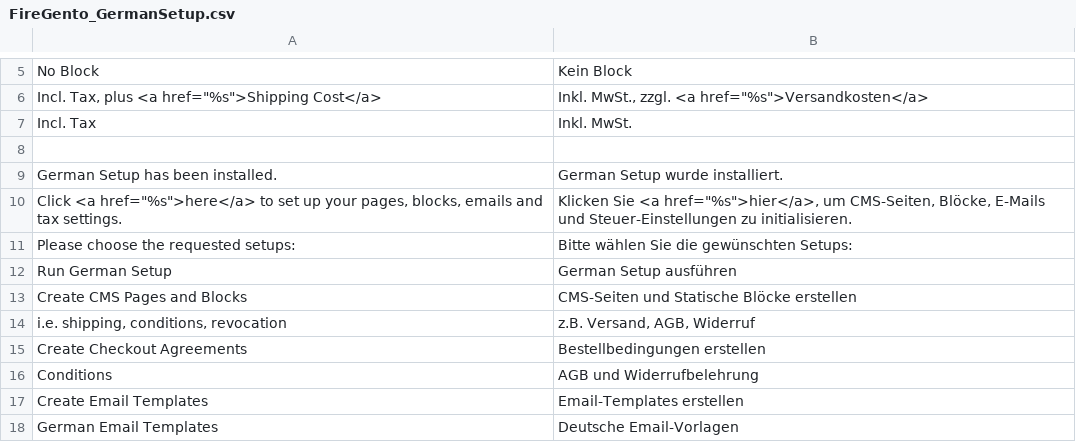
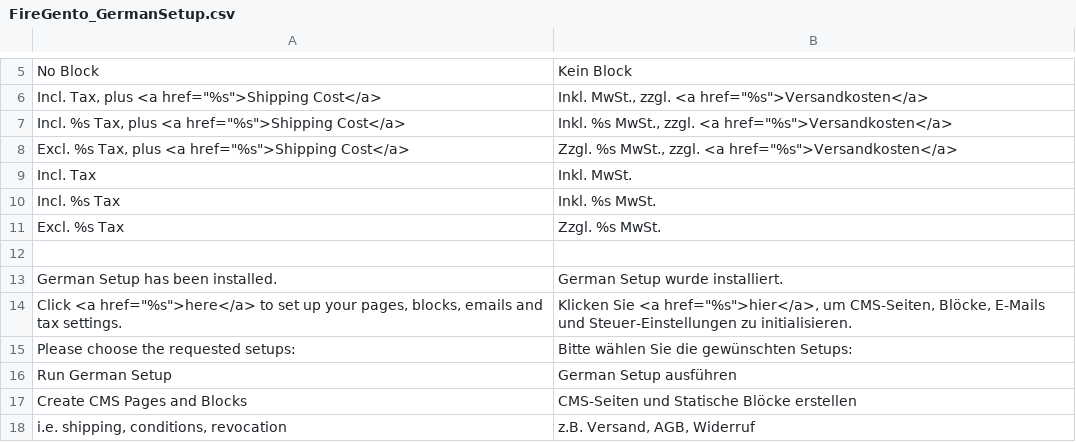
Before and after one commit to firegento/firegento-magesetup, a CSV file: src/app/locale/de_DE/FireGento_GermanSetup.csv, drawn as a sheet; only a part is shown, gaps mark what is left out; the shorter side is filled out with more unchanged rows.

Commit message:
[+TASK] Added missing translations for price template

```diff
--- a/src/app/locale/de_DE/FireGento_GermanSetup.csv
+++ b/src/app/locale/de_DE/FireGento_GermanSetup.csv
@@ -6,3 +6,7 @@
 "Incl. Tax, plus <a href=""%s"">Shipping Cost</a>","Inkl. MwSt., zzgl. <a href=""%s"">Versandkosten</a>"
+"Incl. %s Tax, plus <a href=""%s"">Shipping Cost</a>","Inkl. %s MwSt., zzgl. <a href=""%s"">Versandkosten</a>"
+"Excl. %s Tax, plus <a href=""%s"">Shipping Cost</a>","Zzgl. %s MwSt., zzgl. <a href=""%s"">Versandkosten</a>"
 "Incl. Tax","Inkl. MwSt."
+"Incl. %s Tax","Inkl. %s MwSt."
+"Excl. %s Tax","Zzgl. %s MwSt."
 
```
